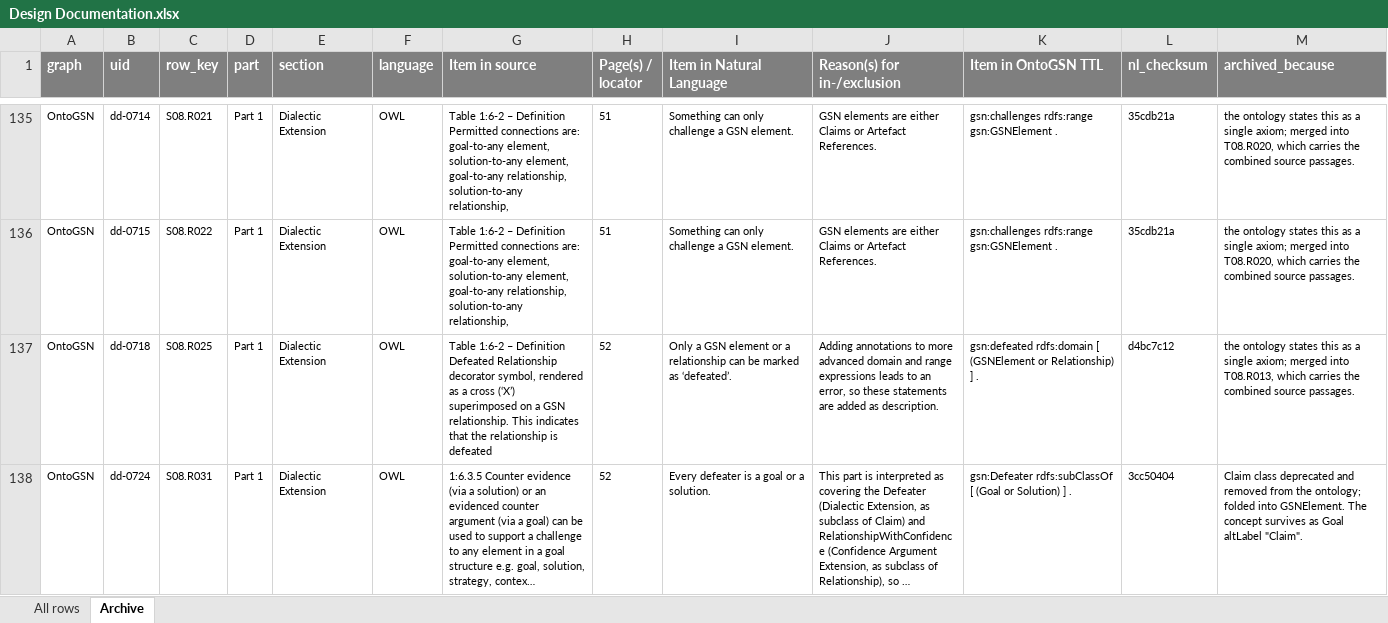
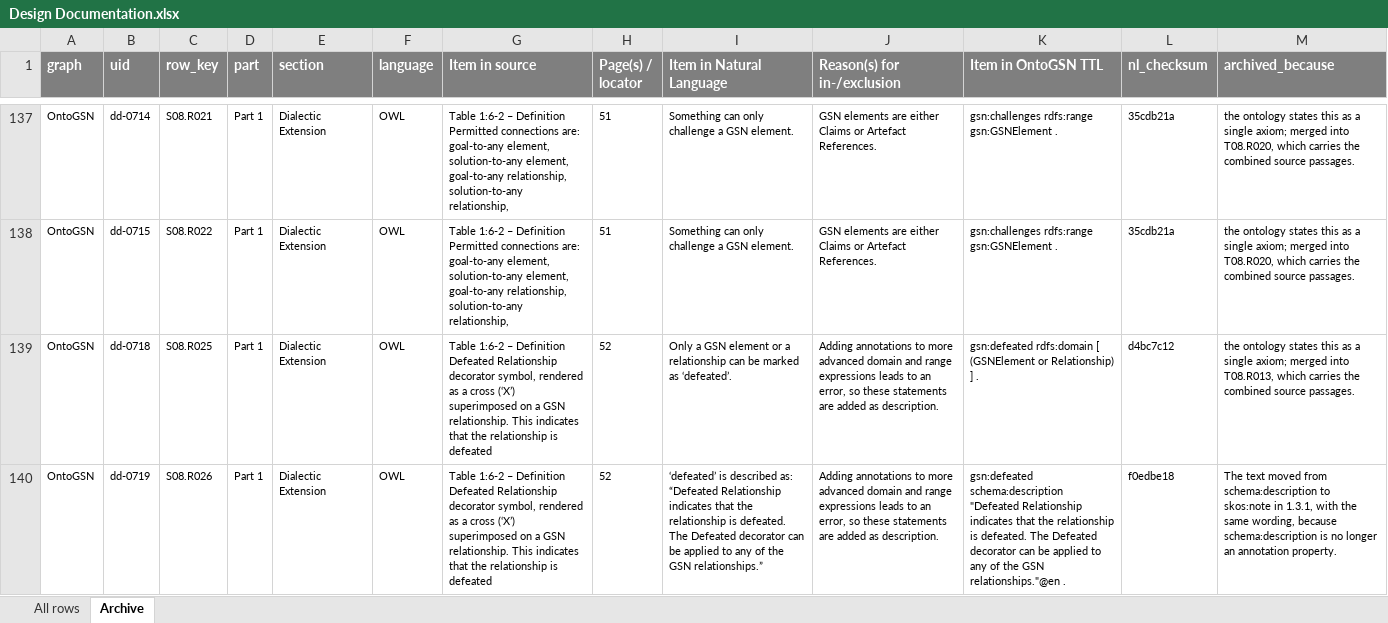
Before and after one commit to fortiss/OntoGSN, an Excel workbook: development/design/Design Documentation.xlsx, sheet Archive, drawn as a sheet; only a part is shown, gaps mark what is left out; the shorter side is filled out with more unchanged rows; long unchanged cells end in …; values as stored, in another font and other column widths than the file's, no borders; ↵ is a line break in a cell; the diff covers the shown part only; the diff names each change by its address in the sheet, - before the commit and + after, or states it on an @@ line.

```diff
--- a/development/design/Design Documentation.xlsx (sheet Archive)
+++ b/development/design/Design Documentation.xlsx (sheet Archive)
+row 140: OntoGSN | dd-0719 | S08.R026 | Part 1 | Dialectic Extension | OWL | Table 1:6-2 – Definition ↵ Defeated Relationship decorator symbol, rendered as a cross (‘X’) superimposed on a GSN relationship. This indicates that the relationship is defeated | 52 | ‘defeated’ is described as: “Defeated Relationship indicates that the relationship is defeated. The Defeated decorator can be applied to any of the GSN relationships.” | Adding annotations to more advanced domain and range expressions leads to an error, so these statements are added as description. | gsn:defeated schema:description "Defeated Relationship indicates that the relationship is defeated. The Defeated decorator can be applied to any of the GSN relationships."@en . | f0edbe18 | The text moved from schema:description to skos:note in 1.3.1, with the same wording, because schema:description is no longer an annotation property.
```
Also changed, not shown: 3 added rows elsewhere in this sheet, sheet All rows, 28 other files.
